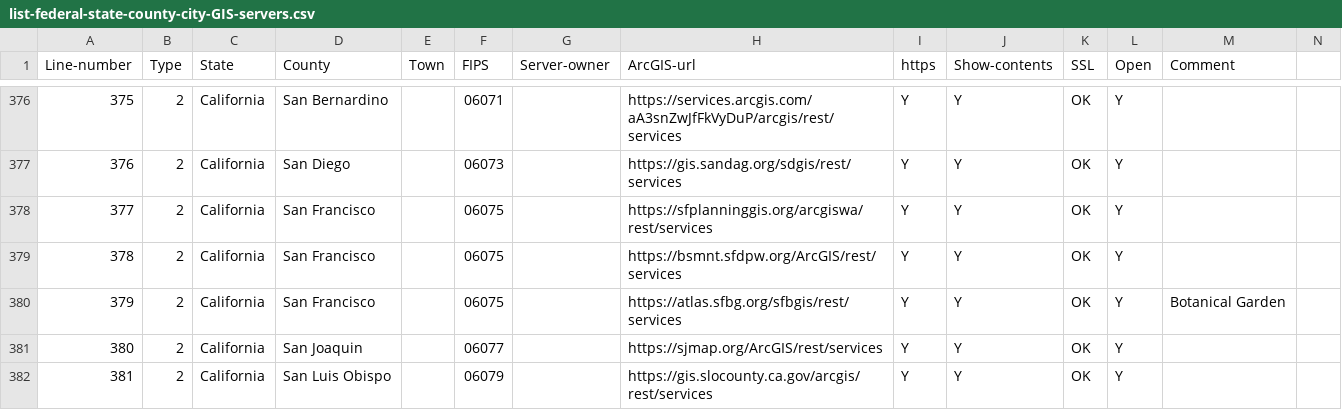
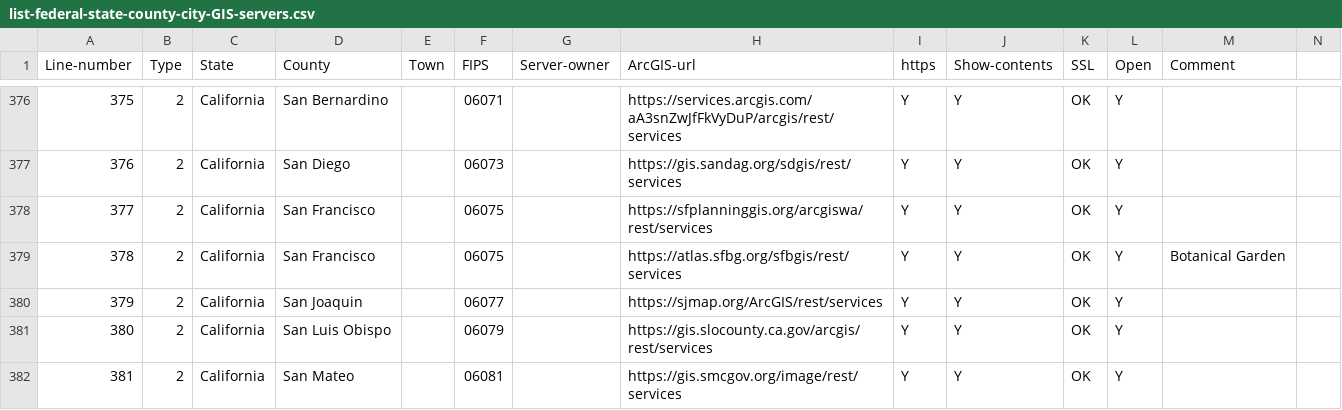
Before and after one commit to codecreative/mappingsupport-gis-backup, a CSV file: list-federal-state-county-city-GIS-servers.csv, drawn as a sheet; only a part is shown, gaps mark what is left out; the shorter side is filled out with more unchanged rows; removed rows and columns are numbered as before the commit, all else as after; rows hold the shown columns only; the diff covers the shown part only; the diff names each change by its address in the sheet, - before the commit and + after, or states it on an @@ line.

```diff
--- a/list-federal-state-county-city-GIS-servers.csv
+++ b/list-federal-state-county-city-GIS-servers.csv
@@ column A (Line-number) renumbered from row 228 down @@
-row 379: 378 | 2 | California | San Francisco |  | 06075 |  | https://bsmnt.sfdpw.org/ArcGIS/rest/services | Y | Y | OK | Y
```
Also changed, not shown: 1 added row, 11 removed rows and 5 edited cells elsewhere in this file.
